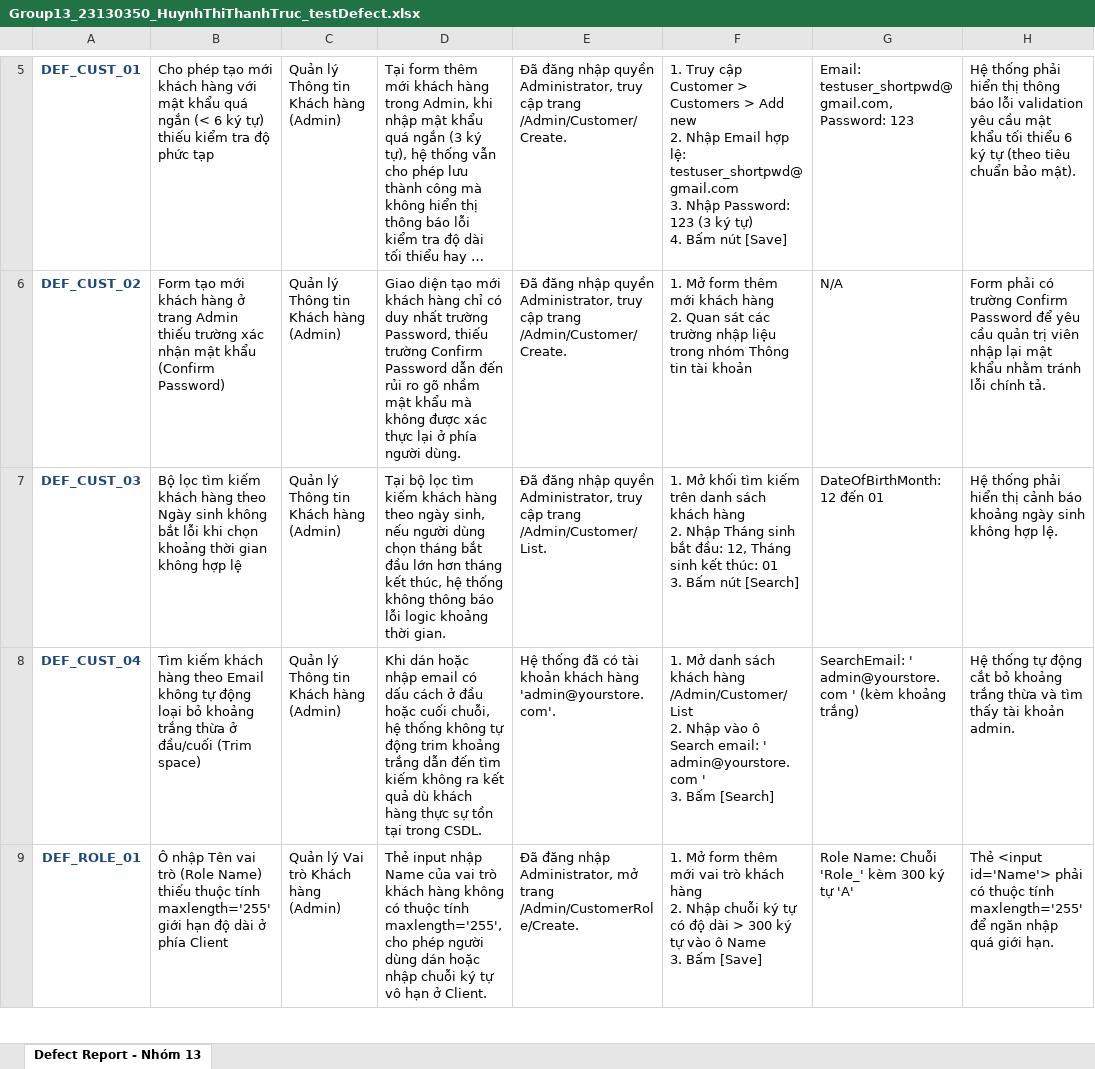
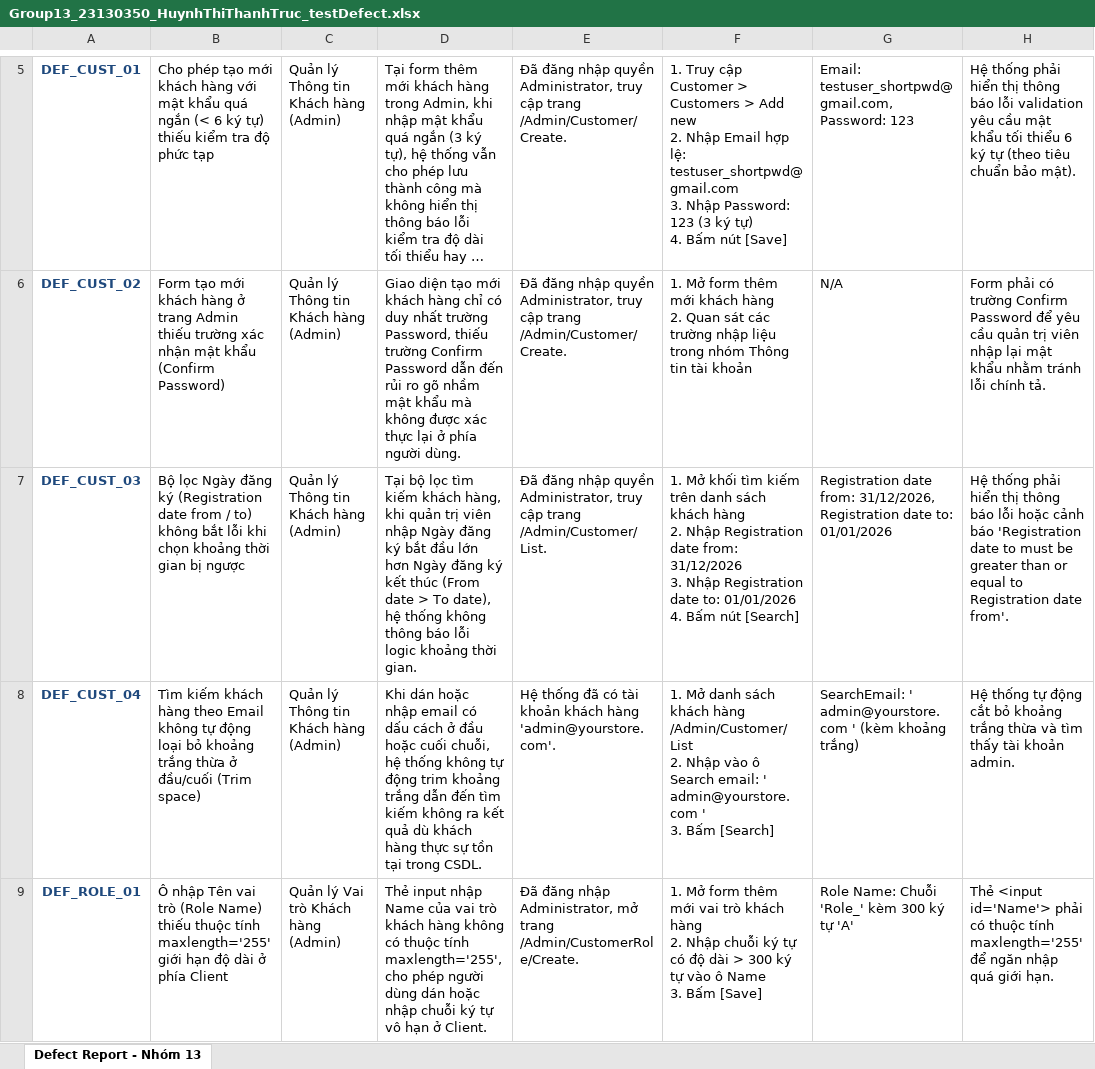
Before and after one commit to thanhtruc379994/Software-Testing-Group13, an Excel workbook: 23130350_HuynhThiThanhTruc/Group13_23130350_HuynhThiThanhTruc_testDefect.xlsx, sheet Defect Report - Nhóm 13, drawn as a sheet; only a part is shown, gaps mark what is left out; long unchanged cells end in …; values as stored, in another font and other column widths than the file's, no borders; ↵ is a line break in a cell; the diff names each change by its address in the sheet, - before the commit and + after, or states it on an @@ line.

```diff
--- a/23130350_HuynhThiThanhTruc/Group13_23130350_HuynhThiThanhTruc_testDefect.xlsx (sheet Defect Report - Nhóm 13)
+++ b/23130350_HuynhThiThanhTruc/Group13_23130350_HuynhThiThanhTruc_testDefect.xlsx (sheet Defect Report - Nhóm 13)
-B7: Bộ lọc tìm kiếm khách hàng theo Ngày sinh không bắt lỗi khi chọn khoảng thời gian không hợp lệ
+B7: Bộ lọc Ngày đăng ký (Registration date from / to) không bắt lỗi khi chọn khoảng thời gian bị ngược
-D7: …kiếm khách hàng theo ngày sinh, nếu người dùng chọn tháng bắt đầu lớn hơn tháng kết thúc, hệ thống…
+D7: …kiếm khách hàng, khi quản trị viên nhập Ngày đăng ký bắt đầu lớn hơn Ngày đăng ký kết thúc (From date > To date), hệ thống…
-F7: …2. Nhập Tháng sinh bắt đầu: 12, Tháng sinh kết thúc: 01 ↵ 3. Bấm nút…
+F7: …2. Nhập Registration date from: 31/12/2026 ↵ 3. Nhập Registration date to: 01/01/2026 ↵ 4. Bấm nút…
-G7: DateOfBirthMonth: 12 đến 01
+G7: Registration date from: 31/12/2026, Registration date to: 01/01/2026
-H7: …hiển thị cảnh báo khoảng ngày sinh không hợp lệ.
+H7: …hiển thị thông báo lỗi hoặc cảnh báo 'Registration date to must be greater than or equal to Registration date from'.
```
Also changed, not shown: 23130350_HuynhThiThanhTruc/Group13_23130350_HuynhThiThanhTruc_testcase.xlsx, 30 other files.
